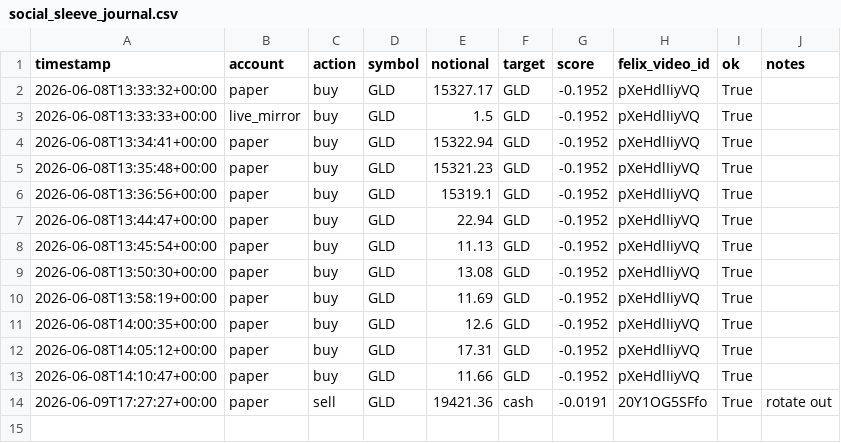
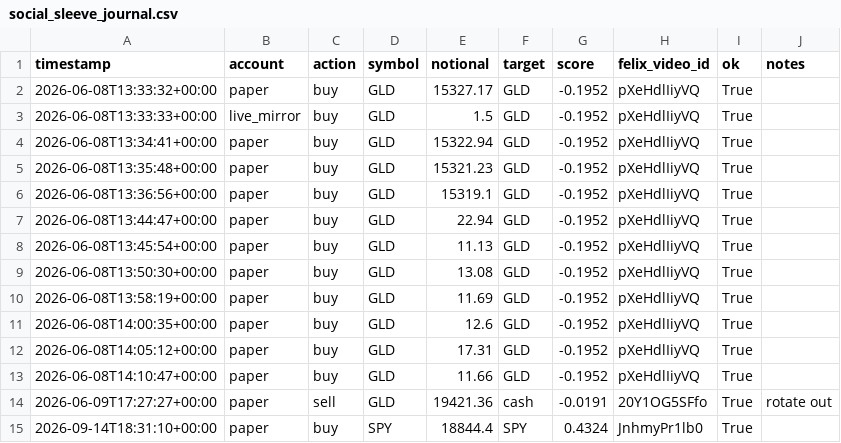
Before and after one commit to dawimberly/trading-bot, a CSV file: stock-bot/sentiment/social_sleeve_journal.csv, drawn as a sheet; the diff names each change by its address in the sheet, - before the commit and + after, or states it on an @@ line.

```diff
--- a/stock-bot/sentiment/social_sleeve_journal.csv
+++ b/stock-bot/sentiment/social_sleeve_journal.csv
+row 15: 2026-09-14T18:31:10+00:00 | paper | buy | SPY | 18844.4 | SPY | 0.4324 | JnhmyPr1lb0 | True
```
Also changed, not shown: 43 other files.
